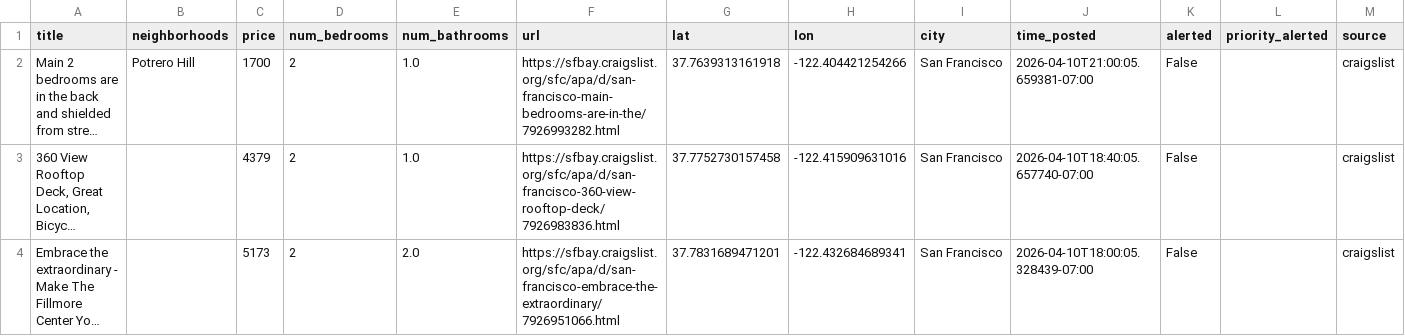
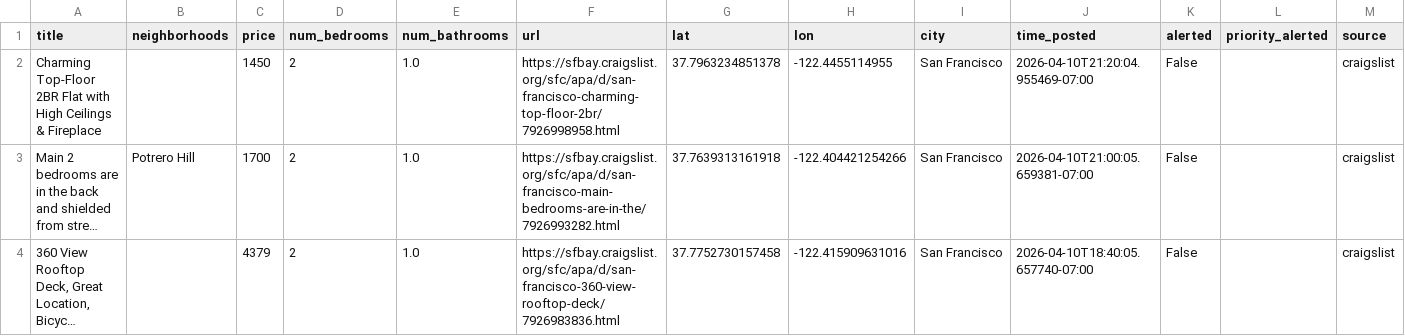
Before and after one commit to dHbdHbdHb/craigslist_alert, a CSV file: craigslist_data/listings_active.csv, drawn as a sheet; only a part is shown; the shorter side is filled out with more unchanged rows; long unchanged cells end in …; rows hold the shown columns only; the diff names each change by its address in the sheet, - before the commit and + after, or states it on an @@ line.

Commit message:
Auto-update listings: 2026-04-10 21:22:06

```diff
--- a/craigslist_data/listings_active.csv
+++ b/craigslist_data/listings_active.csv
+row 2: Charming Top-Floor 2BR Flat with High Ceilings & Fireplace |  | 1450 | 2 | 1.0 | https://sfbay.craigslist.org/sfc/apa/d/san-francisco-charming-top-floor-2br/7926998958.html | 37.7963234851378 | -122.4455114955 | San Francisco | 2026-04-10T21:20:04.955469-07:00 | False |  | craigslist
```
Also changed, not shown: 1 other file.
